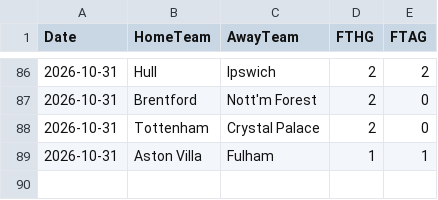
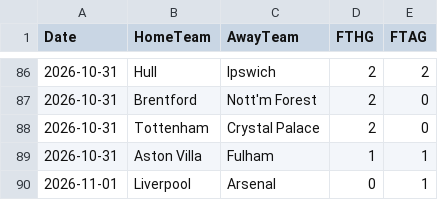
Before and after one commit to monstrekml/pronostics-app, a CSV file: data/foot/openfootball/premier-league_2627_resultats.csv, drawn as a sheet; only a part is shown, gaps mark what is left out; the diff names each change by its address in the sheet, - before the commit and + after, or states it on an @@ line.

```diff
--- a/data/foot/openfootball/premier-league_2627_resultats.csv
+++ b/data/foot/openfootball/premier-league_2627_resultats.csv
+row 90: 2026-11-01 | Liverpool | Arsenal | 0 | 1
```
Also changed, not shown: data/cotes/cotes.csv, data/foot/openfootball/la-liga_2627_resultats.csv, 3 other files.
